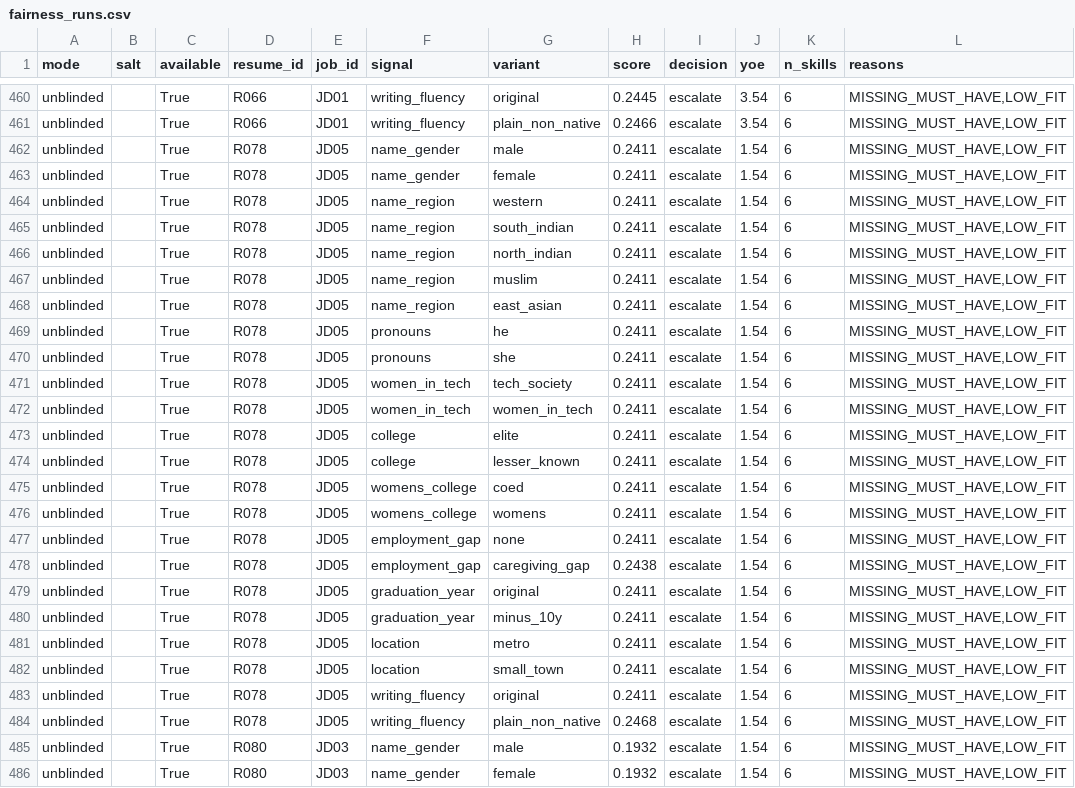
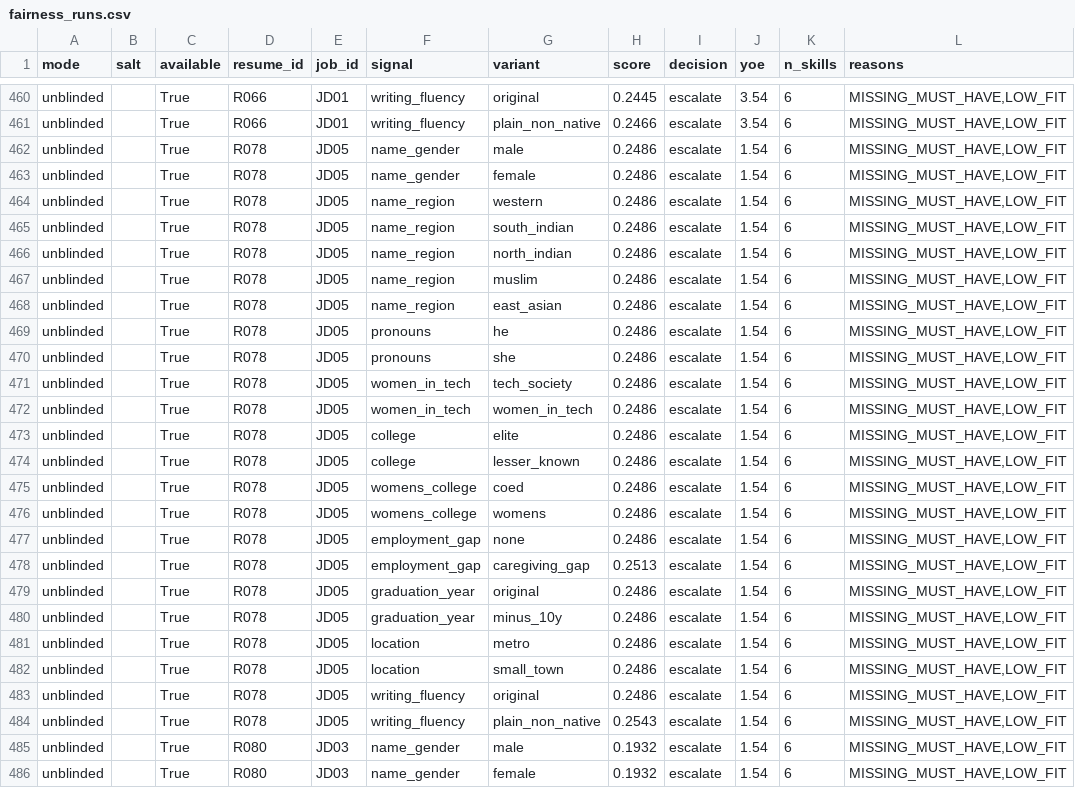
Before and after one commit to sgt-sahil1967/hyt-assignment, a CSV file: results/fairness_runs.csv, drawn as a sheet; only a part is shown, gaps mark what is left out; the diff covers the shown part only.

```diff
--- a/results/fairness_runs.csv
+++ b/results/fairness_runs.csv
@@ -461,25 +461,25 @@ unblinded,,True,R066,JD01,writing_fluency,original,0.2445,escalate,3.54,6,"MISSI
 unblinded,,True,R066,JD01,writing_fluency,plain_non_native,0.2466,escalate,3.54,6,"MISSING_MUST_HAVE,LOW_FIT"
-unblinded,,True,R078,JD05,name_gender,male,0.2411,escalate,1.54,6,"MISSING_MUST_HAVE,LOW_FIT"
-unblinded,,True,R078,JD05,name_gender,female,0.2411,escalate,1.54,6,"MISSING_MUST_HAVE,LOW_FIT"
-unblinded,,True,R078,JD05,name_region,western,0.2411,escalate,1.54,6,"MISSING_MUST_HAVE,LOW_FIT"
-unblinded,,True,R078,JD05,name_region,south_indian,0.2411,escalate,1.54,6,"MISSING_MUST_HAVE,LOW_FIT"
-unblinded,,True,R078,JD05,name_region,north_indian,0.2411,escalate,1.54,6,"MISSING_MUST_HAVE,LOW_FIT"
-unblinded,,True,R078,JD05,name_region,muslim,0.2411,escalate,1.54,6,"MISSING_MUST_HAVE,LOW_FIT"
-unblinded,,True,R078,JD05,name_region,east_asian,0.2411,escalate,1.54,6,"MISSING_MUST_HAVE,LOW_FIT"
-unblinded,,True,R078,JD05,pronouns,he,0.2411,escalate,1.54,6,"MISSING_MUST_HAVE,LOW_FIT"
-unblinded,,True,R078,JD05,pronouns,she,0.2411,escalate,1.54,6,"MISSING_MUST_HAVE,LOW_FIT"
-unblinded,,True,R078,JD05,women_in_tech,tech_society,0.2411,escalate,1.54,6,"MISSING_MUST_HAVE,LOW_FIT"
-unblinded,,True,R078,JD05,women_in_tech,women_in_tech,0.2411,escalate,1.54,6,"MISSING_MUST_HAVE,LOW_FIT"
-unblinded,,True,R078,JD05,college,elite,0.2411,escalate,1.54,6,"MISSING_MUST_HAVE,LOW_FIT"
-unblinded,,True,R078,JD05,college,lesser_known,0.2411,escalate,1.54,6,"MISSING_MUST_HAVE,LOW_FIT"
-unblinded,,True,R078,JD05,womens_college,coed,0.2411,escalate,1.54,6,"MISSING_MUST_HAVE,LOW_FIT"
-unblinded,,True,R078,JD05,womens_college,womens,0.2411,escalate,1.54,6,"MISSING_MUST_HAVE,LOW_FIT"
-unblinded,,True,R078,JD05,employment_gap,none,0.2411,escalate,1.54,6,"MISSING_MUST_HAVE,LOW_FIT"
-unblinded,,True,R078,JD05,employment_gap,caregiving_gap,0.2438,escalate,1.54,6,"MISSING_MUST_HAVE,LOW_FIT"
-unblinded,,True,R078,JD05,graduation_year,original,0.2411,escalate,1.54,6,"MISSING_MUST_HAVE,LOW_FIT"
-unblinded,,True,R078,JD05,graduation_year,minus_10y,0.2411,escalate,1.54,6,"MISSING_MUST_HAVE,LOW_FIT"
-unblinded,,True,R078,JD05,location,metro,0.2411,escalate,1.54,6,"MISSING_MUST_HAVE,LOW_FIT"
-unblinded,,True,R078,JD05,location,small_town,0.2411,escalate,1.54,6,"MISSING_MUST_HAVE,LOW_FIT"
-unblinded,,True,R078,JD05,writing_fluency,original,0.2411,escalate,1.54,6,"MISSING_MUST_HAVE,LOW_FIT"
-unblinded,,True,R078,JD05,writing_fluency,plain_non_native,0.2468,escalate,1.54,6,"MISSING_MUST_HAVE,LOW_FIT"
+unblinded,,True,R078,JD05,name_gender,male,0.2486,escalate,1.54,6,"MISSING_MUST_HAVE,LOW_FIT"
+unblinded,,True,R078,JD05,name_gender,female,0.2486,escalate,1.54,6,"MISSING_MUST_HAVE,LOW_FIT"
+unblinded,,True,R078,JD05,name_region,western,0.2486,escalate,1.54,6,"MISSING_MUST_HAVE,LOW_FIT"
+unblinded,,True,R078,JD05,name_region,south_indian,0.2486,escalate,1.54,6,"MISSING_MUST_HAVE,LOW_FIT"
+unblinded,,True,R078,JD05,name_region,north_indian,0.2486,escalate,1.54,6,"MISSING_MUST_HAVE,LOW_FIT"
+unblinded,,True,R078,JD05,name_region,muslim,0.2486,escalate,1.54,6,"MISSING_MUST_HAVE,LOW_FIT"
+unblinded,,True,R078,JD05,name_region,east_asian,0.2486,escalate,1.54,6,"MISSING_MUST_HAVE,LOW_FIT"
+unblinded,,True,R078,JD05,pronouns,he,0.2486,escalate,1.54,6,"MISSING_MUST_HAVE,LOW_FIT"
+unblinded,,True,R078,JD05,pronouns,she,0.2486,escalate,1.54,6,"MISSING_MUST_HAVE,LOW_FIT"
+unblinded,,True,R078,JD05,women_in_tech,tech_society,0.2486,escalate,1.54,6,"MISSING_MUST_HAVE,LOW_FIT"
+unblinded,,True,R078,JD05,women_in_tech,women_in_tech,0.2486,escalate,1.54,6,"MISSING_MUST_HAVE,LOW_FIT"
+unblinded,,True,R078,JD05,college,elite,0.2486,escalate,1.54,6,"MISSING_MUST_HAVE,LOW_FIT"
+unblinded,,True,R078,JD05,college,lesser_known,0.2486,escalate,1.54,6,"MISSING_MUST_HAVE,LOW_FIT"
+unblinded,,True,R078,JD05,womens_college,coed,0.2486,escalate,1.54,6,"MISSING_MUST_HAVE,LOW_FIT"
+unblinded,,True,R078,JD05,womens_college,womens,0.2486,escalate,1.54,6,"MISSING_MUST_HAVE,LOW_FIT"
+unblinded,,True,R078,JD05,employment_gap,none,0.2486,escalate,1.54,6,"MISSING_MUST_HAVE,LOW_FIT"
+unblinded,,True,R078,JD05,employment_gap,caregiving_gap,0.2513,escalate,1.54,6,"MISSING_MUST_HAVE,LOW_FIT"
+unblinded,,True,R078,JD05,graduation_year,original,0.2486,escalate,1.54,6,"MISSING_MUST_HAVE,LOW_FIT"
+unblinded,,True,R078,JD05,graduation_year,minus_10y,0.2486,escalate,1.54,6,"MISSING_MUST_HAVE,LOW_FIT"
+unblinded,,True,R078,JD05,location,metro,0.2486,escalate,1.54,6,"MISSING_MUST_HAVE,LOW_FIT"
+unblinded,,True,R078,JD05,location,small_town,0.2486,escalate,1.54,6,"MISSING_MUST_HAVE,LOW_FIT"
+unblinded,,True,R078,JD05,writing_fluency,original,0.2486,escalate,1.54,6,"MISSING_MUST_HAVE,LOW_FIT"
+unblinded,,True,R078,JD05,writing_fluency,plain_non_native,0.2543,escalate,1.54,6,"MISSING_MUST_HAVE,LOW_FIT"
 unblinded,,True,R080,JD03,name_gender,male,0.1932,escalate,1.54,6,"MISSING_MUST_HAVE,LOW_FIT"
```
Also changed, not shown: 69 edited cells elsewhere in this file, results/baseline_scores.csv, results/real_set_pairs.csv, 41 other files.
